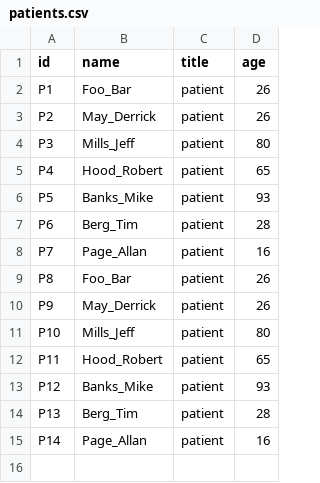
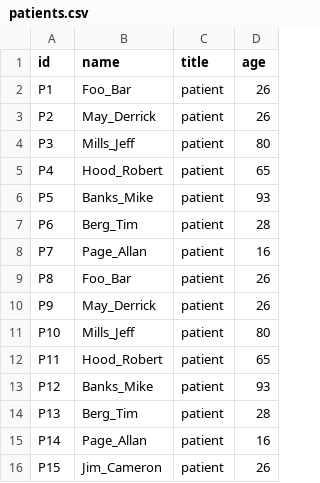
Before and after one commit to pengfei99/PySparkCommonFunc, a CSV file: data/patients.csv, drawn as a sheet.

```diff
--- a/data/patients.csv
+++ b/data/patients.csv
@@ -15 +15,2 @@ P13,Berg_Tim,patient,28
 P14,Page_Allan,patient,16
+P15,Jim_Cameron,patient,26
```
Also changed, not shown: data/doctors.csv, 1 other file.
